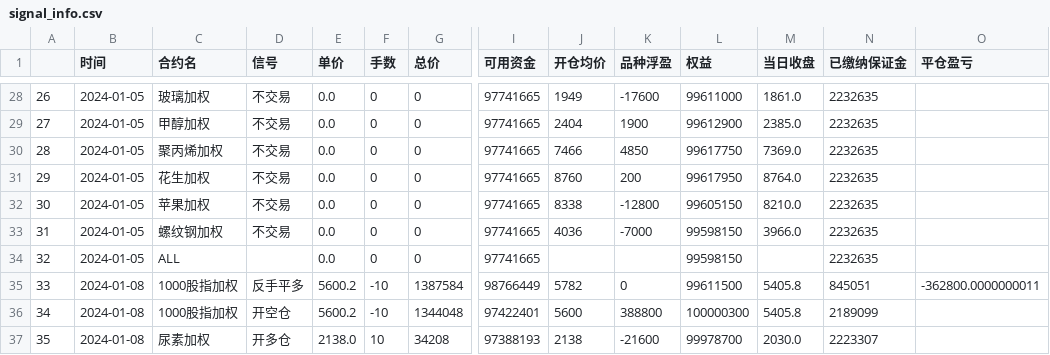
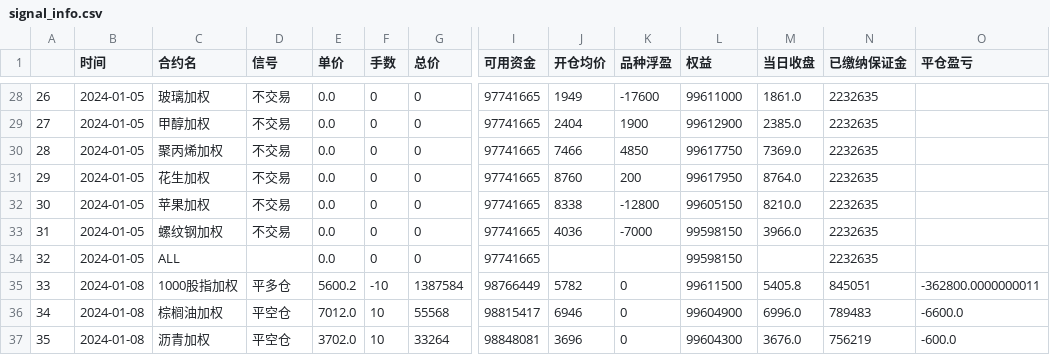
Before and after one commit to SEObacktest/btModel, a CSV file: btModel-dev/btModel1223/signal_info.csv, drawn as a sheet; only a part is shown, gaps mark what is left out; the diff covers the shown part only; the diff names each change by its address in the sheet, - before the commit and + after, or states it on an @@ line.

```diff
--- a/btModel-dev/btModel1223/signal_info.csv
+++ b/btModel-dev/btModel1223/signal_info.csv
-D35 (信号): 反手平多
+D35 (信号): 平多仓
-C36 (合约名): 1000股指加权
+C36 (合约名): 棕榈油加权
-D36 (信号): 开空仓
+D36 (信号): 平空仓
-E36 (单价): 5600.2
+E36 (单价): 7012.0
-F36 (手数): -10
+F36 (手数): 10
-G36 (总价): 1344048
+G36 (总价): 55568
-I36 (可用资金): 97422401
+I36 (可用资金): 98815417
-J36 (开仓均价): 5600
+J36 (开仓均价): 6946
-K36 (品种浮盈): 388800
+K36 (品种浮盈): 0
-L36 (权益): 100000300
+L36 (权益): 99604900
-M36 (当日收盘): 5405.8
+M36 (当日收盘): 6996.0
-N36 (已缴纳保证金): 2189099
+N36 (已缴纳保证金): 789483
-O36 (平仓盈亏): (empty)
+O36 (平仓盈亏): -6600.0
-C37 (合约名): 尿素加权
+C37 (合约名): 沥青加权
-D37 (信号): 开多仓
+D37 (信号): 平空仓
-E37 (单价): 2138.0
+E37 (单价): 3702.0
-G37 (总价): 34208
+G37 (总价): 33264
-I37 (可用资金): 97388193
+I37 (可用资金): 98848081
-J37 (开仓均价): 2138
+J37 (开仓均价): 3696
-K37 (品种浮盈): -21600
+K37 (品种浮盈): 0
-L37 (权益): 99978700
+L37 (权益): 99604300
-M37 (当日收盘): 2030.0
+M37 (当日收盘): 3676.0
-N37 (已缴纳保证金): 2223307
+N37 (已缴纳保证金): 756219
-O37 (平仓盈亏): (empty)
+O37 (平仓盈亏): -600.0
```
Also changed, not shown: 103 edited cells elsewhere in this file, btModel-dev/btModel1223/report.csv, 2 other files.
